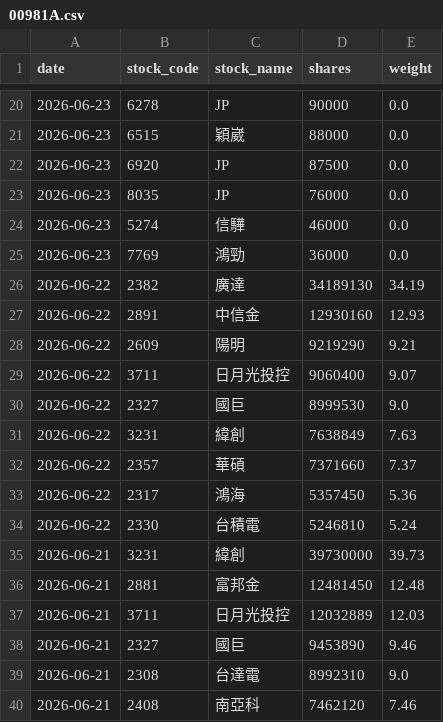
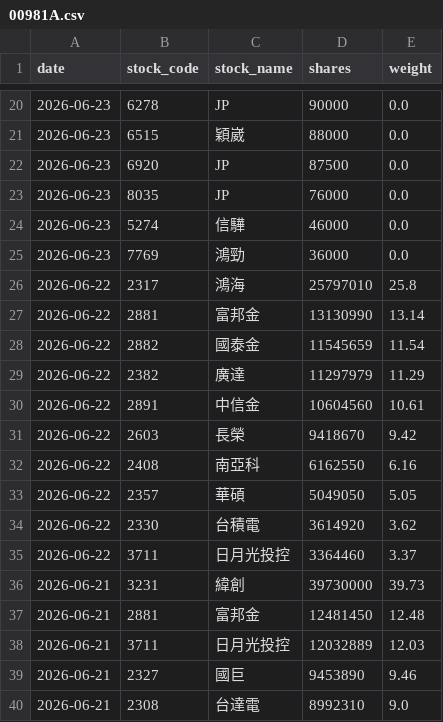
Before and after one commit to yrjjan-allen/active-etf-dashboard, a CSV file: data/00981A.csv, drawn as a sheet; only a part is shown, gaps mark what is left out; the shorter side is filled out with more unchanged rows.

```diff
--- a/data/00981A.csv
+++ b/data/00981A.csv
@@ -25,11 +25,12 @@
 2026-06-23,7769,鴻勁,36000,0.0
-2026-06-22,2382,廣達,34189130,34.19
-2026-06-22,2891,中信金,12930160,12.93
-2026-06-22,2609,陽明,9219290,9.21
-2026-06-22,3711,日月光投控,9060400,9.07
-2026-06-22,2327,國巨,8999530,9.0
-2026-06-22,3231,緯創,7638849,7.63
-2026-06-22,2357,華碩,7371660,7.37
-2026-06-22,2317,鴻海,5357450,5.36
-2026-06-22,2330,台積電,5246810,5.24
+2026-06-22,2317,鴻海,25797010,25.8
+2026-06-22,2881,富邦金,13130990,13.14
+2026-06-22,2882,國泰金,11545659,11.54
+2026-06-22,2382,廣達,11297979,11.29
+2026-06-22,2891,中信金,10604560,10.61
+2026-06-22,2603,長榮,9418670,9.42
+2026-06-22,2408,南亞科,6162550,6.16
+2026-06-22,2357,華碩,5049050,5.05
+2026-06-22,2330,台積電,3614920,3.62
+2026-06-22,3711,日月光投控,3364460,3.37
 2026-06-21,3231,緯創,39730000,39.73
```
Also changed, not shown: data/00948B.csv, data/00980A.csv, 5 other files.
